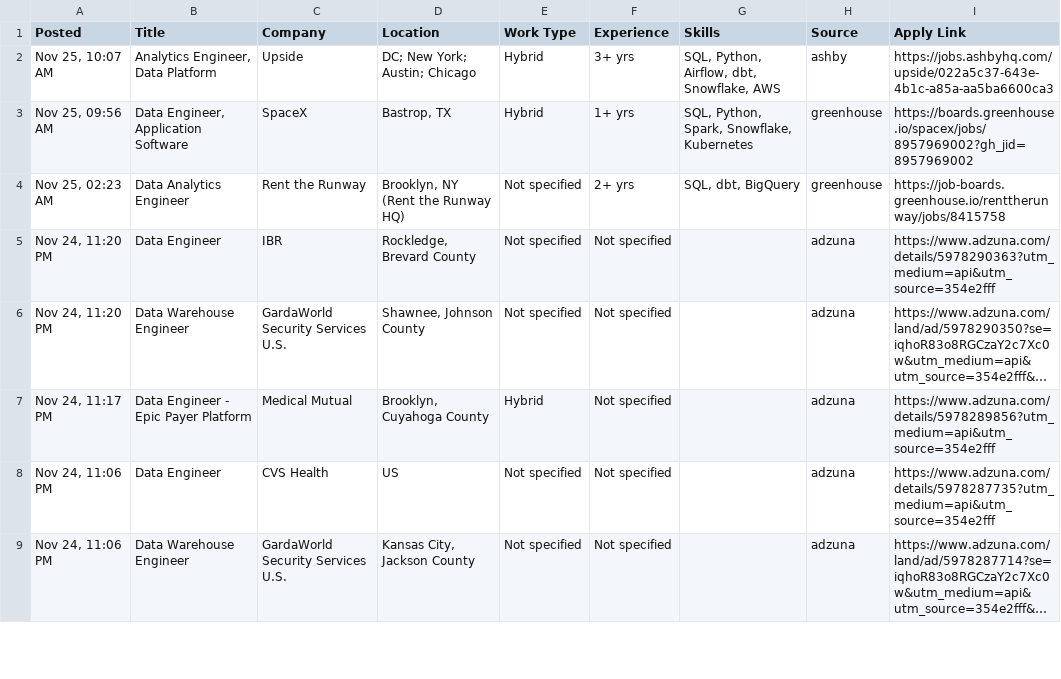
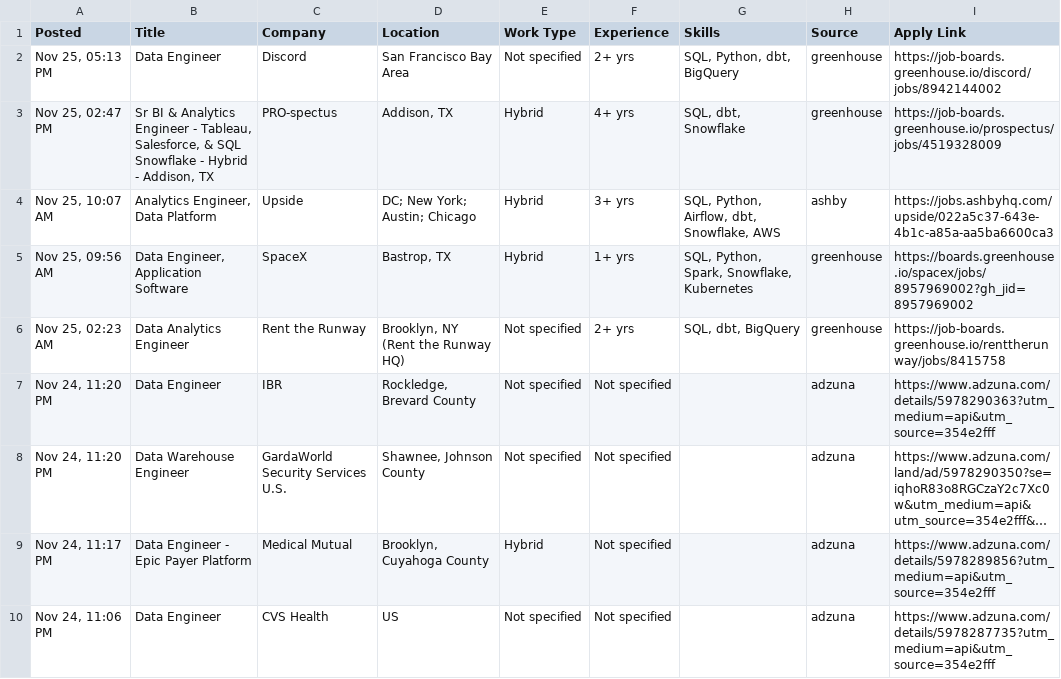
Before and after one commit to VenkyReddy09/job-hunter, a CSV file: jobs/2026-11-25/USA.csv, drawn as a sheet; only a part is shown; the shorter side is filled out with more unchanged rows; long unchanged cells end in ….

```diff
--- a/jobs/2026-11-25/USA.csv
+++ b/jobs/2026-11-25/USA.csv
@@ -1,2 +1,4 @@
 Posted,Title,Company,Location,Work Type,Experience,Skills,Source,Apply Link
+"Nov 25, 05:13 PM",Data Engineer,Discord,San Francisco Bay Area,Not specified,2+ yrs,"SQL, Python, dbt, BigQuery",greenhouse,https://job-boards.greenhouse.io/discord/jobs/8942144002
+"Nov 25, 02:47 PM","Sr BI & Analytics Engineer - Tableau, Salesforce, & SQL Snowflake - Hybrid - Addison, TX",PRO-spectus,"Addison, TX",Hybrid,4+ yrs,"SQL, dbt, Snowflake",greenhouse,https://job-boards.greenhouse.io/prospectus/jobs/4519328009
 "Nov 25, 10:07 AM","Analytics Engineer, Data Platform",Upside,DC; New York; Austin; Chicago ,Hybrid,3+ yrs,"SQL, Python, Airflow, dbt, Snowflake, AWS",ashby,https://jobs.ashbyhq.com/upside/022a5c37-643e-4b1c-a85a-aa5ba6600ca3
```
Also changed, not shown: 2 other files.
